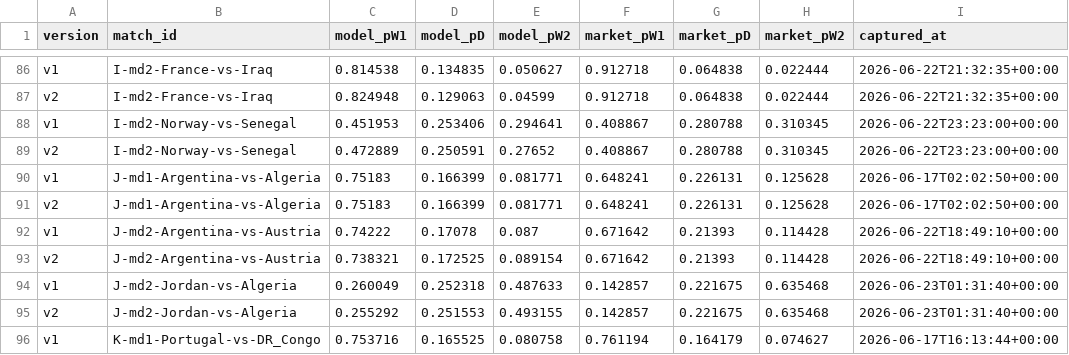
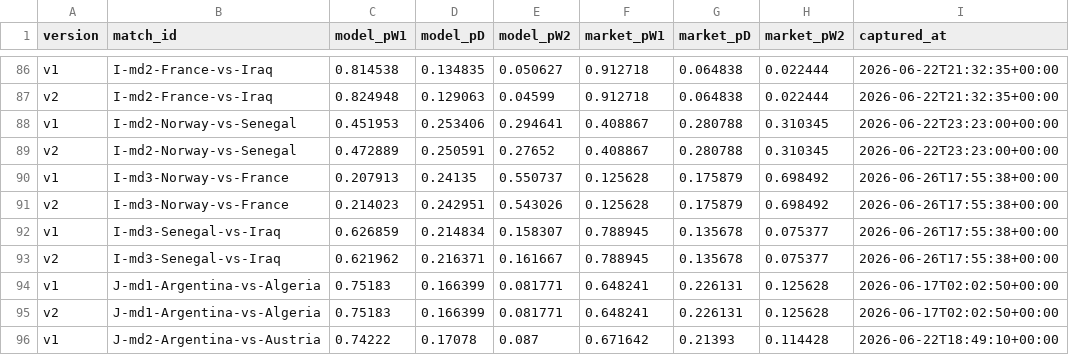
Before and after one commit to binlong09/wc2026-prediction-models, a CSV file: data/state/match_log.csv, drawn as a sheet; only a part is shown, gaps mark what is left out; the shorter side is filled out with more unchanged rows; the diff names each change by its address in the sheet, - before the commit and + after, or states it on an @@ line.

```diff
--- a/data/state/match_log.csv
+++ b/data/state/match_log.csv
+row 90: v1 | I-md3-Norway-vs-France | 0.207913 | 0.24135 | 0.550737 | 0.125628 | 0.175879 | 0.698492 | 2026-06-26T17:55:38+00:00
+row 91: v2 | I-md3-Norway-vs-France | 0.214023 | 0.242951 | 0.543026 | 0.125628 | 0.175879 | 0.698492 | 2026-06-26T17:55:38+00:00
+row 92: v1 | I-md3-Senegal-vs-Iraq | 0.626859 | 0.214834 | 0.158307 | 0.788945 | 0.135678 | 0.075377 | 2026-06-26T17:55:38+00:00
+row 93: v2 | I-md3-Senegal-vs-Iraq | 0.621962 | 0.216371 | 0.161667 | 0.788945 | 0.135678 | 0.075377 | 2026-06-26T17:55:38+00:00
```
Also changed, not shown: data/state/market_snapshots.csv.
